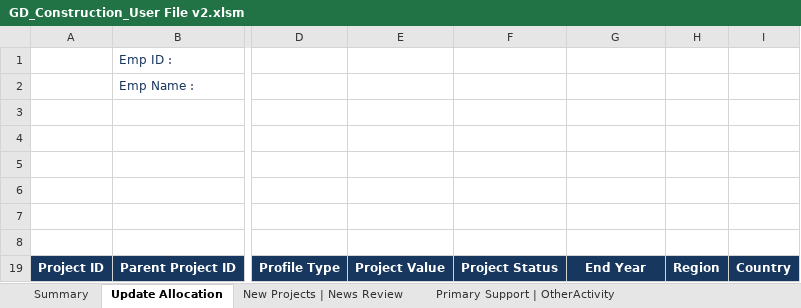
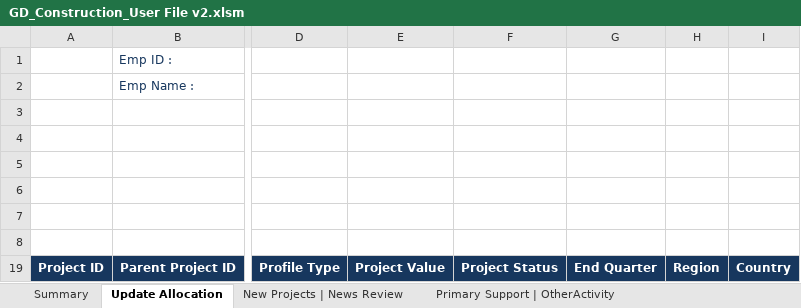
Before and after one commit to GajendraSantosh/VBA-Projects, an Excel workbook: Workbooks/GD_Construction_User File v2.xlsm, sheet Update Allocation, drawn as a sheet; only a part is shown, gaps mark what is left out; values as stored, in another font and other column widths than the file's, no borders; charts and pictures not drawn; the diff names each change by its address in the sheet, - before the commit and + after, or states it on an @@ line.

Commit message:
File Uploaded v2.1
Downloading Issue solved

```diff
--- a/Workbooks/GD_Construction_User File v2.xlsm (sheet Update Allocation)
+++ b/Workbooks/GD_Construction_User File v2.xlsm (sheet Update Allocation)
-G19: End Year
+G19: End Quarter
```
Also changed, not shown: hidden cells.
